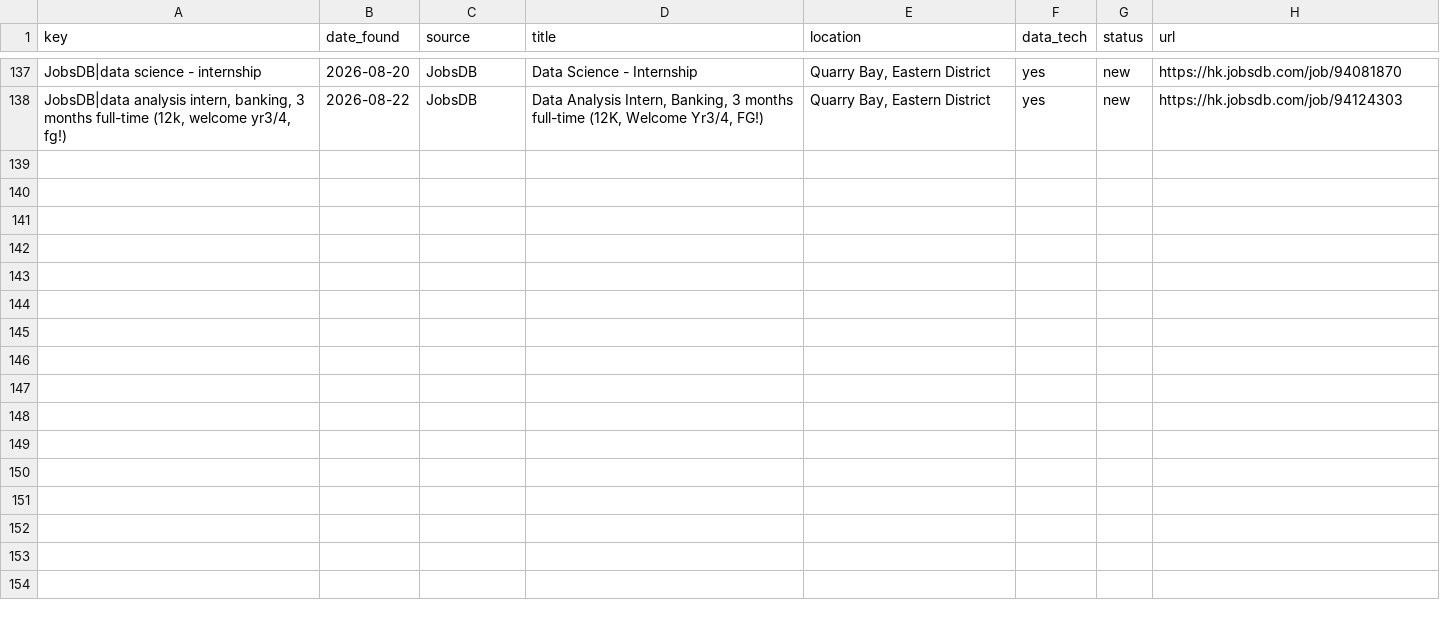
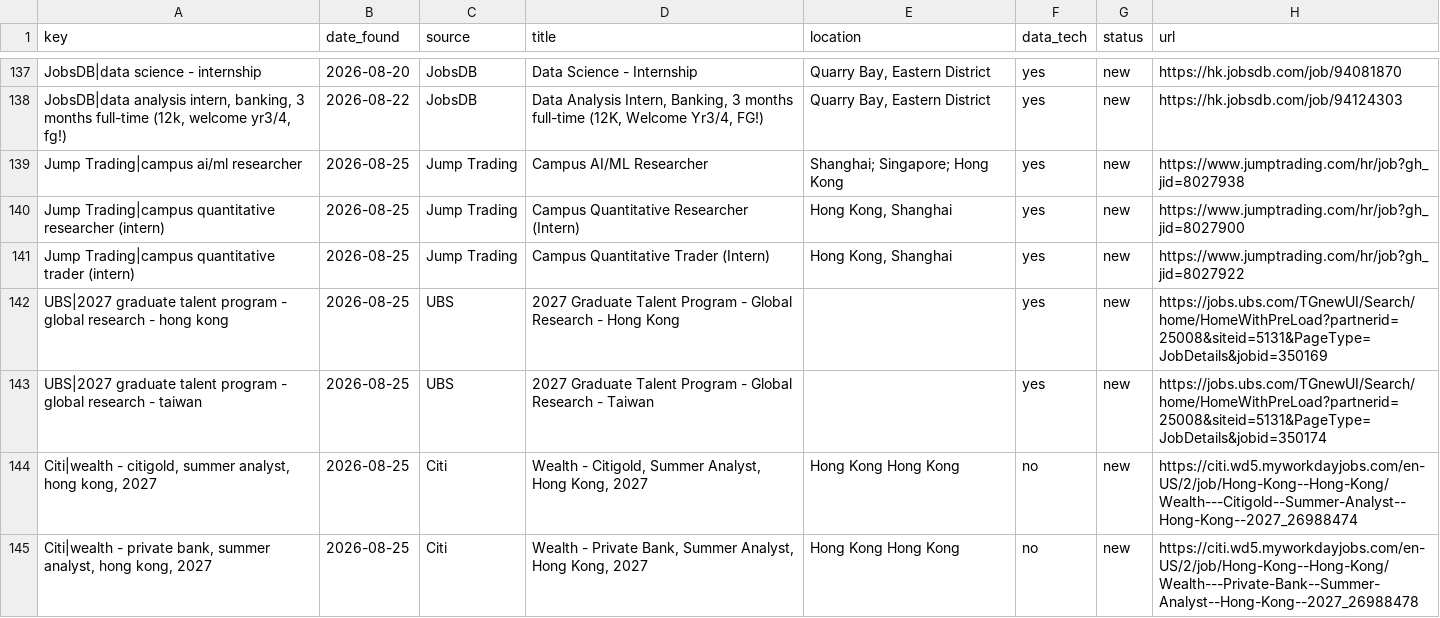
Before and after one commit to trihieu0510/hk-job-watcher, a CSV file: applications_tracker.csv, drawn as a sheet; only a part is shown, gaps mark what is left out; the diff names each change by its address in the sheet, - before the commit and + after, or states it on an @@ line.

```diff
--- a/applications_tracker.csv
+++ b/applications_tracker.csv
+row 139: Jump Trading|campus ai/ml researcher | 2026-08-25 | Jump Trading | Campus AI/ML Researcher | Shanghai; Singapore; Hong Kong | yes | new | https://www.jumptrading.com/hr/job?gh_jid=8027938
+row 140: Jump Trading|campus quantitative researcher (intern) | 2026-08-25 | Jump Trading | Campus Quantitative Researcher (Intern) | Hong Kong, Shanghai | yes | new | https://www.jumptrading.com/hr/job?gh_jid=8027900
+row 141: Jump Trading|campus quantitative trader (intern) | 2026-08-25 | Jump Trading | Campus Quantitative Trader (Intern) | Hong Kong, Shanghai | yes | new | https://www.jumptrading.com/hr/job?gh_jid=8027922
+row 142: UBS|2027 graduate talent program - global research - hong kong | 2026-08-25 | UBS | 2027 Graduate Talent Program - Global Research - Hong Kong |  | yes | new | https://jobs.ubs.com/TGnewUI/Search/home/HomeWithPreLoad?partnerid=25008&siteid=5131&PageType=JobDetails&jobid=350169
+row 143: UBS|2027 graduate talent program - global research - taiwan | 2026-08-25 | UBS | 2027 Graduate Talent Program - Global Research - Taiwan |  | yes | new | https://jobs.ubs.com/TGnewUI/Search/home/HomeWithPreLoad?partnerid=25008&siteid=5131&PageType=JobDetails&jobid=350174
+row 144: Citi|wealth - citigold, summer analyst, hong kong, 2027 | 2026-08-25 | Citi | Wealth - Citigold, Summer Analyst, Hong Kong, 2027 | Hong Kong Hong Kong | no | new | https://citi.wd5.myworkdayjobs.com/en-US/2/job/Hong-Kong--Hong-Kong/Wealth---Citigold--Summer-Analyst--Hong-Kong--2027_26988474
+row 145: Citi|wealth - private bank, summer analyst, hong kong, 2027 | 2026-08-25 | Citi | Wealth - Private Bank, Summer Analyst, Hong Kong, 2027 | Hong Kong Hong Kong | no | new | https://citi.wd5.myworkdayjobs.com/en-US/2/job/Hong-Kong--Hong-Kong/Wealth---Private-Bank--Summer-Analyst--Hong-Kong--2027_26988478
```
Also changed, not shown: 2 other files.
